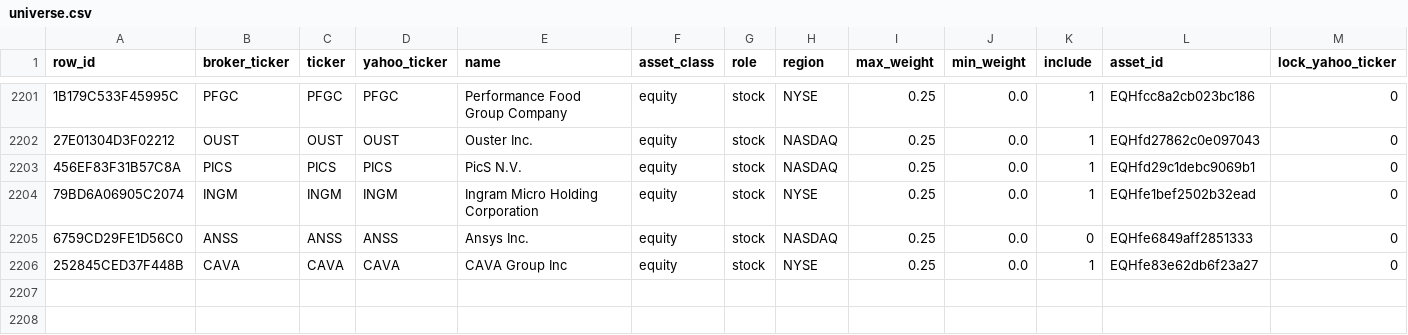
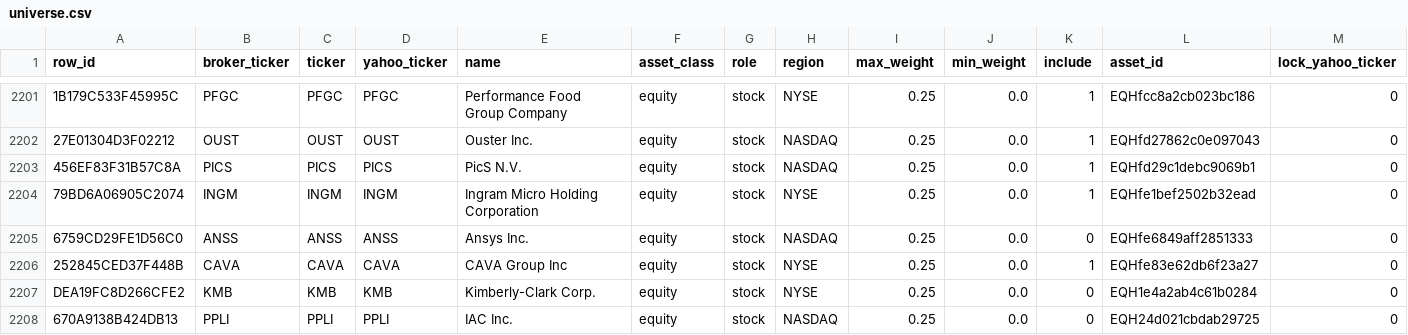
Before and after one commit to atorossian/alpha-edge, a CSV file: data/universe/universe.csv, drawn as a sheet; only a part is shown, gaps mark what is left out; rows hold the shown columns only; the diff names each change by its address in the sheet, - before the commit and + after, or states it on an @@ line.

Commit message:
fix(universe): restore reviewed duplicate records as excluded, retain identities

```diff
--- a/data/universe/universe.csv
+++ b/data/universe/universe.csv
+row 2207: DEA19FC8D266CFE2 | KMB | KMB | KMB | Kimberly-Clark Corp. | equity | stock | NYSE | 0.25 | 0.0 | 0 | EQH1e4a2ab4c61b0284 | 0
+row 2208: 670A9138B424DB13 | PPLI | PPLI | PPLI | IAC Inc. | equity | stock | NASDAQ | 0.25 | 0.0 | 0 | EQH24d021cbdab29725 | 0
```
